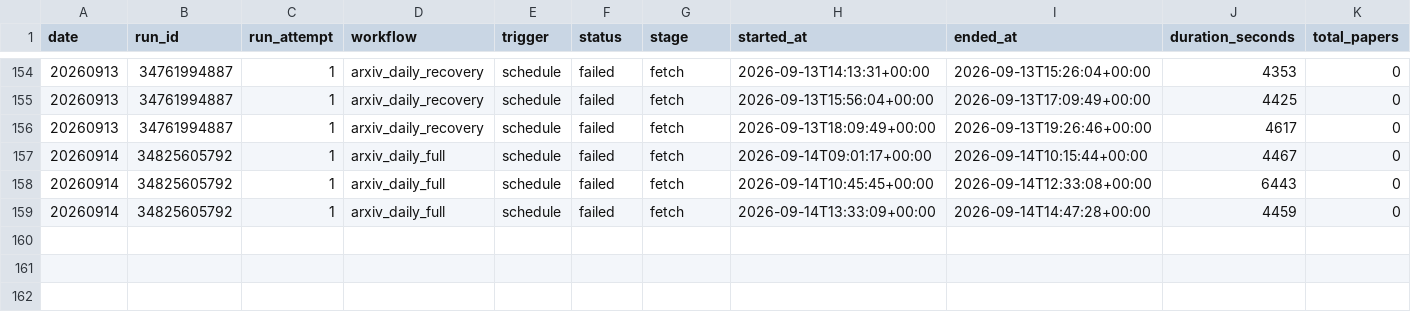
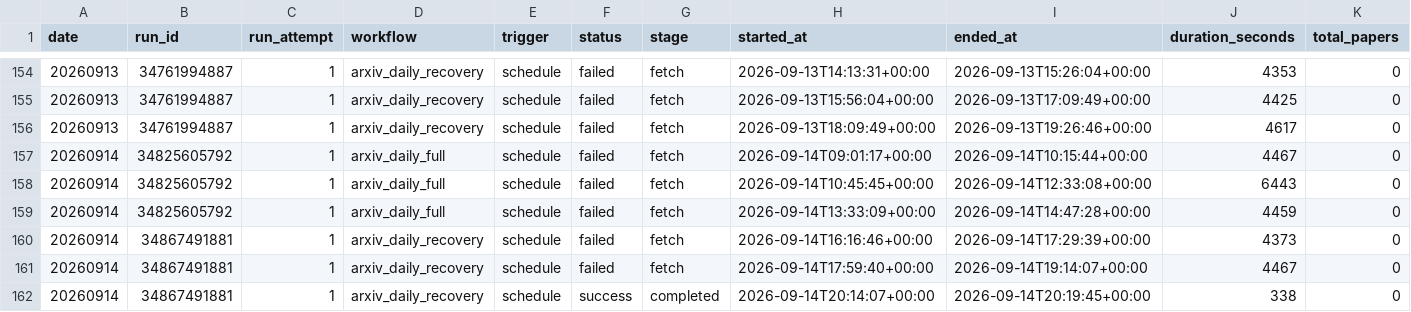
Before and after one commit to zliaaan/Jianzhourec, a CSV file: paperBotV2/arxiv_daily/status/arxiv_daily_runs.csv, drawn as a sheet; only a part is shown, gaps mark what is left out; rows hold the shown columns only; the diff names each change by its address in the sheet, - before the commit and + after, or states it on an @@ line.

```diff
--- a/paperBotV2/arxiv_daily/status/arxiv_daily_runs.csv
+++ b/paperBotV2/arxiv_daily/status/arxiv_daily_runs.csv
+row 160: 20260914 | 34867491881 | 1 | arxiv_daily_recovery | schedule | failed | fetch | 2026-09-14T16:16:46+00:00 | 2026-09-14T17:29:39+00:00 | 4373 | 0
+row 161: 20260914 | 34867491881 | 1 | arxiv_daily_recovery | schedule | failed | fetch | 2026-09-14T17:59:40+00:00 | 2026-09-14T19:14:07+00:00 | 4467 | 0
+row 162: 20260914 | 34867491881 | 1 | arxiv_daily_recovery | schedule | success | completed | 2026-09-14T20:14:07+00:00 | 2026-09-14T20:19:45+00:00 | 338 | 0
```
Also changed, not shown: 2 other files.
